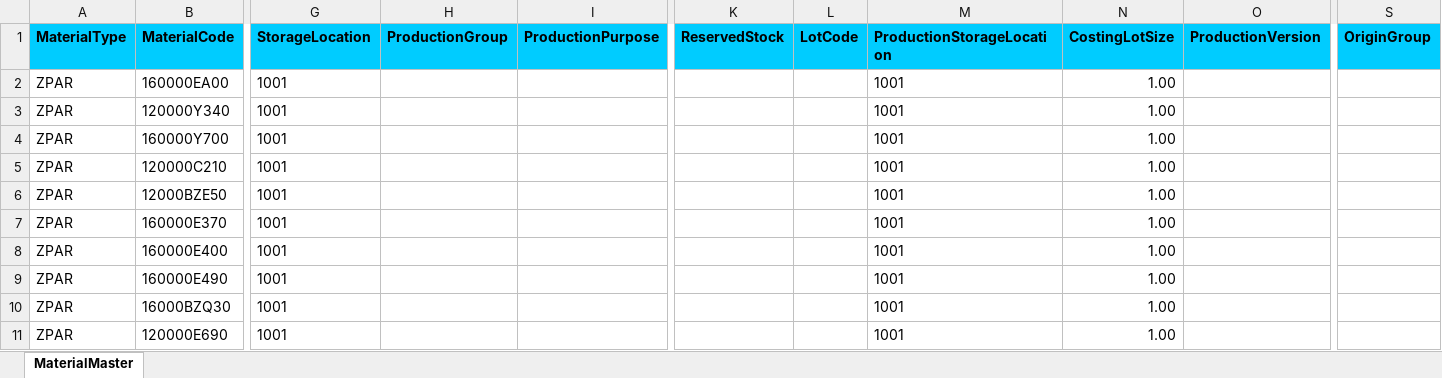
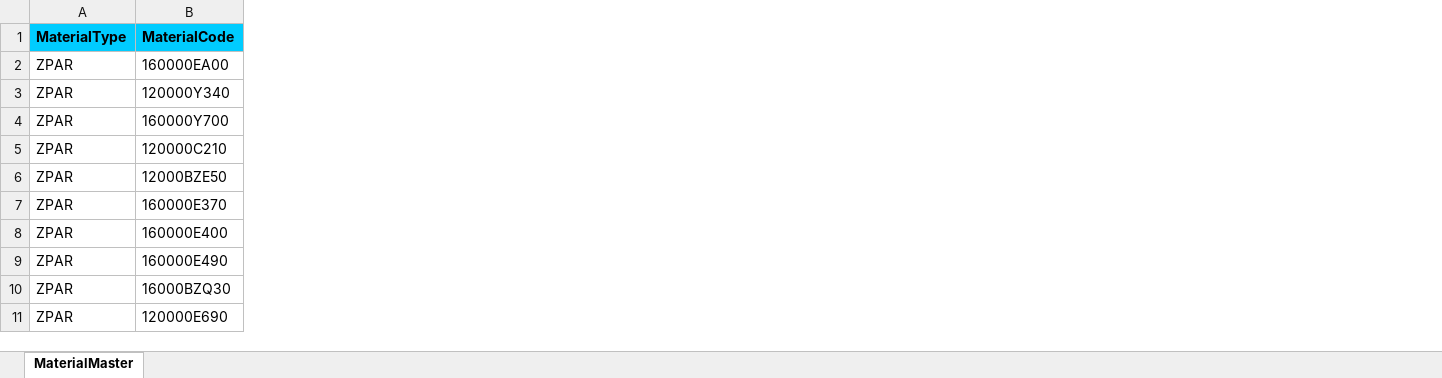
Before and after one commit to vietKlqmw/DoAnTotNghiep, an Excel workbook: angular/src/assets/sampleFiles/MaterialMaster_Template.xlsx, sheet MaterialMaster, drawn as a sheet; only a part is shown, gaps mark what is left out; values as stored, in another font and other column widths than the file's, no borders; the diff covers the shown part only; the diff names each change by its address in the sheet, - before the commit and + after, or states it on an @@ line.

```diff
--- a/angular/src/assets/sampleFiles/MaterialMaster_Template.xlsx (sheet MaterialMaster)
+++ b/angular/src/assets/sampleFiles/MaterialMaster_Template.xlsx (sheet MaterialMaster)
-column G (StorageLocation), rows 2-11: all 1001
-column H (ProductionGroup), empty
-column I (ProductionPurpose), empty
-column K (ReservedStock), empty
-column L (LotCode), empty
-column M (ProductionStorageLocation), rows 2-11: all 1001
-column N (CostingLotSize), rows 2-11: all 1.00
-column O (ProductionVersion), empty
-column S (OriginGroup), empty
```
Also changed, not shown: 1 edited cell elsewhere in this sheet, angular/src/assets/sampleFiles/ContainerWarehouse_Template.xlsx, 35 other files.
